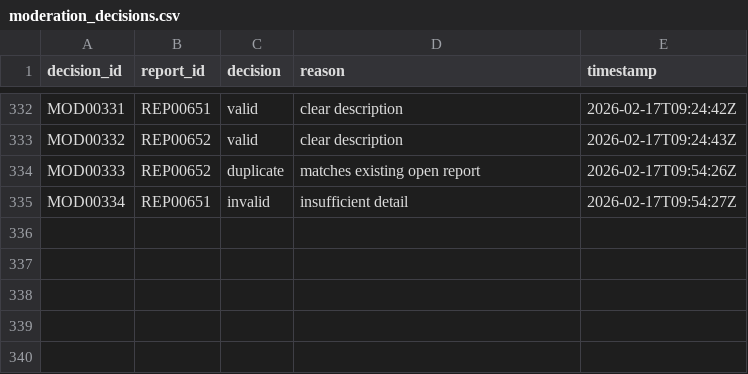
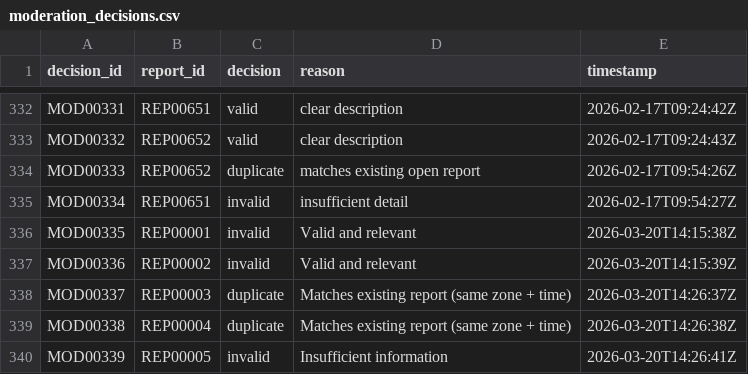
Before and after one commit to JMann-jman/COM2020-Team-Project, a CSV file: noise_pollution_app_backend/data/moderation_decisions.csv, drawn as a sheet; only a part is shown, gaps mark what is left out.

Commit message:
Rebuild moderate page and fix report/moderate interaction bugs

```diff
--- a/noise_pollution_app_backend/data/moderation_decisions.csv
+++ b/noise_pollution_app_backend/data/moderation_decisions.csv
@@ -335 +335,6 @@ MOD00333,REP00652,duplicate,matches existing open report,2026-02-17T09:54:26Z
 MOD00334,REP00651,invalid,insufficient detail,2026-02-17T09:54:27Z
+MOD00335,REP00001,invalid,Valid and relevant,2026-03-20T14:15:38Z
+MOD00336,REP00002,invalid,Valid and relevant,2026-03-20T14:15:39Z
+MOD00337,REP00003,duplicate,Matches existing report (same zone + time),2026-03-20T14:26:37Z
+MOD00338,REP00004,duplicate,Matches existing report (same zone + time),2026-03-20T14:26:38Z
+MOD00339,REP00005,invalid,Insufficient information,2026-03-20T14:26:41Z
```
Also changed, not shown: noise_pollution_app_backend/data/hotspots.csv, 5 other files.
